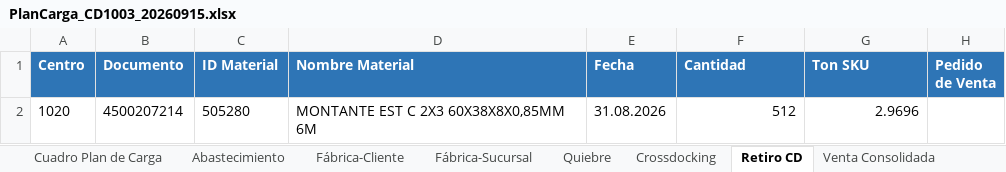
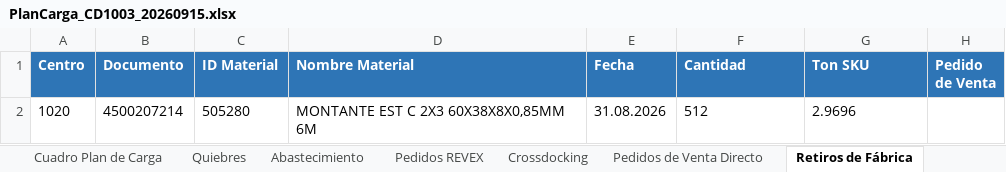
Before and after one commit to Jordancandia/ebema-transporte, an Excel workbook: Claude outputs/PlanCarga_CD1003_20260915.xlsx, sheet Retiros de Fábrica, drawn as a sheet; values as stored, in another font and other column widths than the file's, no borders; the diff names each change by its address in the sheet, - before the commit and + after, or states it on an @@ line.

```diff
--- a/Claude outputs/PlanCarga_CD1003_20260915.xlsx (sheet Retiros de Fábrica)
+++ b/Claude outputs/PlanCarga_CD1003_20260915.xlsx (sheet Retiros de Fábrica)
-sheet tab: Fábrica-Sucursal
+sheet tab: Pedidos REVEX
-sheet tab: Retiro CD
+sheet tab: Retiros de Fábrica
-sheet tab: Fábrica-Cliente
-sheet tab: Quiebre
-sheet tab: Venta Consolidada
+sheet tab: Quiebres
+sheet tab: Pedidos de Venta Directo
-F2:G2 alignment: right
+F2:G2 alignment: left
```
Also changed, not shown: sheet Pedidos REVEX, sheet Abastecimiento, sheet Cuadro Plan de Carga, sheet Crossdocking, other sheet tabs, 20 other files.
